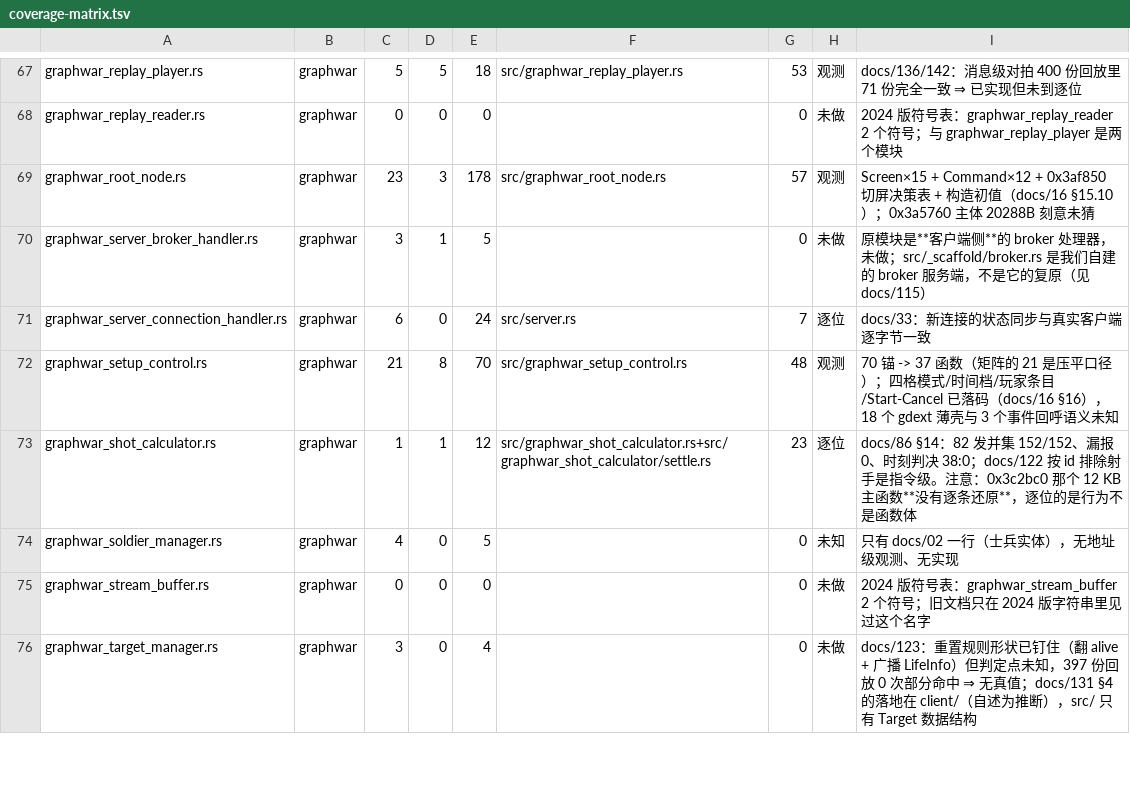
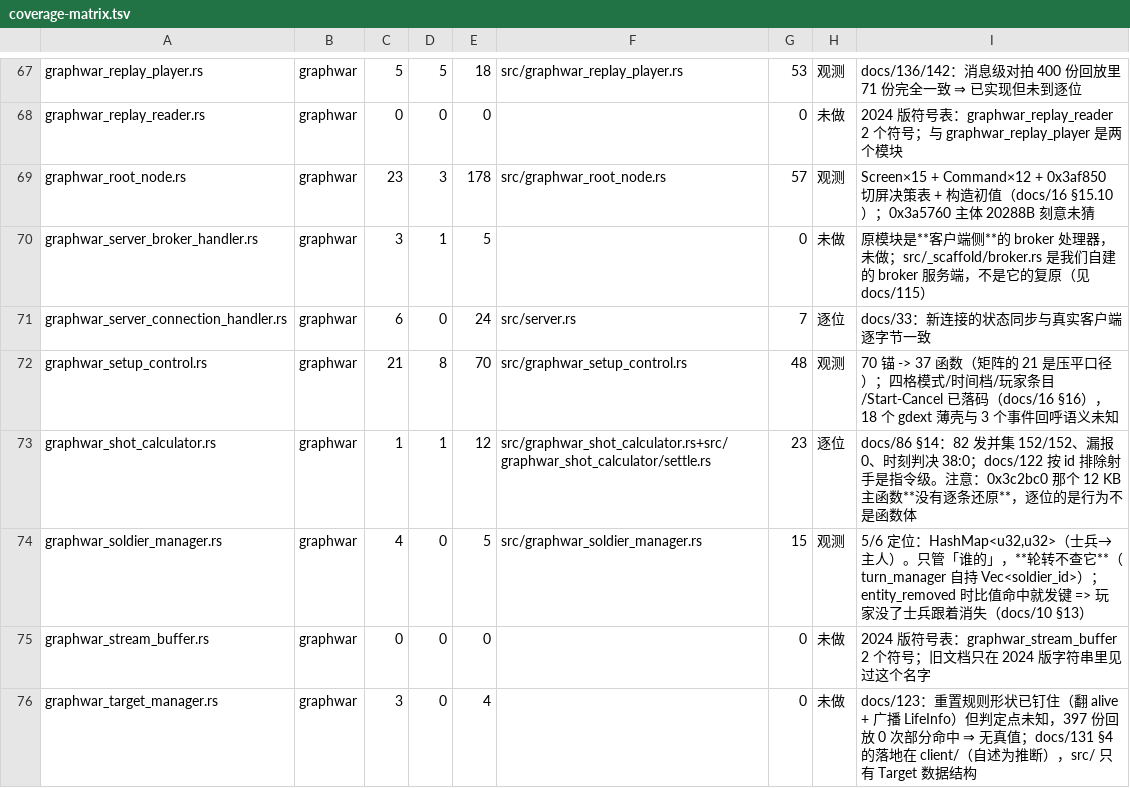
Before and after one commit to Cmd-GZ/graphwar2-rebuild, a TSV file: docs/coverage-matrix.tsv, drawn as a sheet; only a part is shown, gaps mark what is left out; the diff covers the shown part only.

Commit message:
merge: team / soldier / computer_player 三个"完全未知"模块解出（+ 三个高价值答案）
并入 agent/team-soldier-bot (8c997673)。三个模块此前都在"22 个完全未知"名单里。

**a) 队伍怎么分（graphwar_team_manager 7/7）**
  Mutex<HashMap<u32, GraphwarTeam>>（桶步长 8，值 1 字节）
  唯一规则 0x3c1b40：Σteam < Σ(team^1) => **进人少的队，平手进 Team1**（空表 -> Team1）
  **没有队长 / 选边 / 每队容量**；上限是整房 10 人（0x4739c0：player_count>=10 就放弃）
  6 色表不在本模块，颜色层用同一个 0/1 队键选池子

**b) 士兵与轮转（graphwar_soldier_manager 5/6）**
  表是 HashMap<u32,u32>（士兵 -> 主人），只管"谁的"和"整表重发给新连接"
  **轮转不查本模块** —— turn_manager 自持 Vec<soldier_id>，两表靠共同的 entity_removed 流保持一致
  entity_removed 时比值命中就把键作为 entity_removed 再播一次 => 玩家没了，士兵实体跟着消失

**c) 谁成为 Bot（graphwar_computer_player_manager 6/7）**
  **不是掉线托管**：只订阅 tick/turn_info/entity_removed，没有 connection_removed、没有超时分支
  唯一建档入口是收到 bot_added_event（判别值 10）-> add_computer_player(conn, level, 精英数, 5, limit)
  level 只决定强度：阈值 4/11/26/101/251 -> 档 0..5（= docs/13 §1 代数+1）；
  精英数 10/20/30/40/50/50 = 种群/5；limit 5/5/10/15/25/200（全是调用点立即数）

顺带**更正 docs/13 §0.1/§1 的"机器人"列**：Bot 名字是 rand % 10 从 10 项池随机取
（Deep Thought / HAL / Skynet / Agent Smith / Multivac / Deep Blue / Cleverbot / Alpha Zordon /
Wolfram / ChatGPT），**与 level 无数据流**（旧表暗示按难度取名，是错的）。

我做的收尾：
- src/lib.rs 加三行 pub mod（agent 按规矩没碰，用 #[path] 让测试先跑绿）
- coverage 映射三条（未做/未知 -> 观测）并重生成
- 修了我自己在映射里造的引号语法错误（中文引号混进 Python 字符串）

复核：cargo 797 passed / 0 failed；coverage --check OK

```diff
--- a/docs/coverage-matrix.tsv
+++ b/docs/coverage-matrix.tsv
@@ -73,3 +73,3 @@ graphwar_setup_control.rs	graphwar	21	8	70	src/graphwar_setup_control.rs	48	观
 graphwar_shot_calculator.rs	graphwar	1	1	12	src/graphwar_shot_calculator.rs+src/graphwar_shot_calculator/settle.rs	23	逐位	docs/86 §14：82 发并集 152/152、漏报 0、时刻判决 38:0；docs/122 按 id 排除射手是指令级。注意：0x3c2bc0 那个 12 KB 主函数**没有逐条还原**，逐位的是行为不是函数体
-graphwar_soldier_manager.rs	graphwar	4	0	5		0	未知	只有 docs/02 一行（士兵实体），无地址级观测、无实现
+graphwar_soldier_manager.rs	graphwar	4	0	5	src/graphwar_soldier_manager.rs	15	观测	5/6 定位：HashMap<u32,u32>（士兵→主人）。只管「谁的」，**轮转不查它**（turn_manager 自持 Vec<soldier_id>）；entity_removed 时比值命中就发键 => 玩家没了士兵跟着消失（docs/10 §13）
 graphwar_stream_buffer.rs	graphwar	0	0	0		0	未做	2024 版符号表：graphwar_stream_buffer 2 个符号；旧文档只在 2024 版字符串里见过这个名字
```
Also changed, not shown: 11 edited cells elsewhere in this file, 3 other files.
